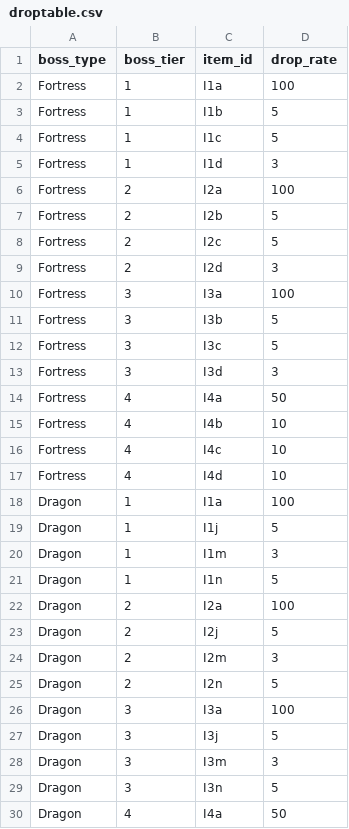
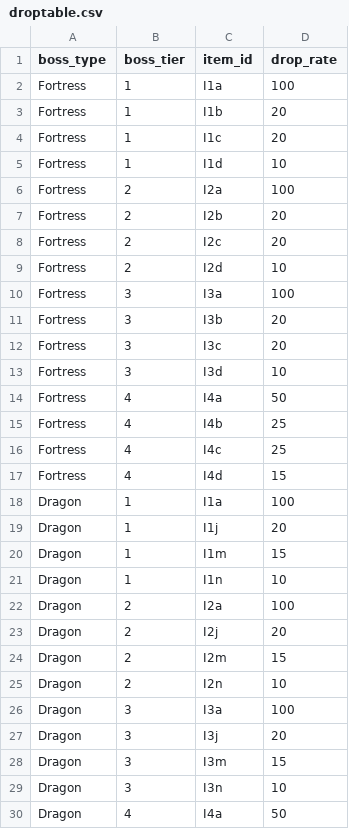
Before and after one commit to ArchaelMistysyn/PandoraBot, a CSV file: droptable.csv, drawn as a sheet; only a part is shown; the diff covers the shown part only.

Commit message:
2.53 numerical adjustments increased material/blessing tier damage added banes re-adjusted omni multipliers to be additive with the regular multipliers doubled loot rolls from raid bosses capped resistance and mitigation at 100

```diff
--- a/droptable.csv
+++ b/droptable.csv
@@ -2,29 +2,29 @@ boss_type,boss_tier,item_id,drop_rate
 Fortress,1,I1a,100
-Fortress,1,I1b,5
-Fortress,1,I1c,5
-Fortress,1,I1d,3
+Fortress,1,I1b,20
+Fortress,1,I1c,20
+Fortress,1,I1d,10
 Fortress,2,I2a,100
-Fortress,2,I2b,5
-Fortress,2,I2c,5
-Fortress,2,I2d,3
+Fortress,2,I2b,20
+Fortress,2,I2c,20
+Fortress,2,I2d,10
 Fortress,3,I3a,100
-Fortress,3,I3b,5
-Fortress,3,I3c,5
-Fortress,3,I3d,3
+Fortress,3,I3b,20
+Fortress,3,I3c,20
+Fortress,3,I3d,10
 Fortress,4,I4a,50
-Fortress,4,I4b,10
-Fortress,4,I4c,10
-Fortress,4,I4d,10
+Fortress,4,I4b,25
+Fortress,4,I4c,25
+Fortress,4,I4d,15
 Dragon,1,I1a,100
-Dragon,1,I1j,5
-Dragon,1,I1m,3
-Dragon,1,I1n,5
+Dragon,1,I1j,20
+Dragon,1,I1m,15
+Dragon,1,I1n,10
 Dragon,2,I2a,100
-Dragon,2,I2j,5
-Dragon,2,I2m,3
-Dragon,2,I2n,5
+Dragon,2,I2j,20
+Dragon,2,I2m,15
+Dragon,2,I2n,10
 Dragon,3,I3a,100
-Dragon,3,I3j,5
-Dragon,3,I3m,3
-Dragon,3,I3n,5
+Dragon,3,I3j,20
+Dragon,3,I3m,15
+Dragon,3,I3n,10
 Dragon,4,I4a,50
```
Also changed, not shown: 41 edited cells elsewhere in this file, 10 other files.
